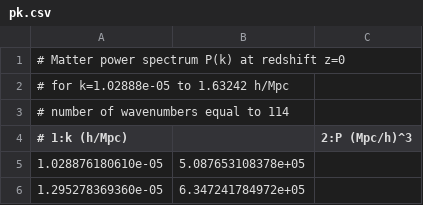
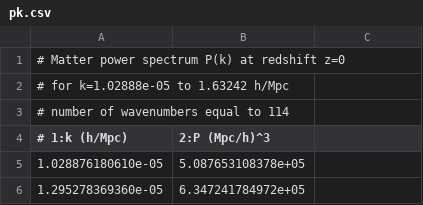
Before and after one commit to gio-bis/data_class, a CSV file: pk.csv, drawn as a sheet; only a part is shown.

Commit message:
pk.csv

```diff
--- a/pk.csv
+++ b/pk.csv
@@ -3,3 +3,3 @@
 # number of wavenumbers equal to 114
-#    1:k (h/Mpc),,2:P (Mpc/h)^3,
+#    1:k (h/Mpc),2:P (Mpc/h)^3
 1.028876180610e-05,5.087653108378e+05
```
